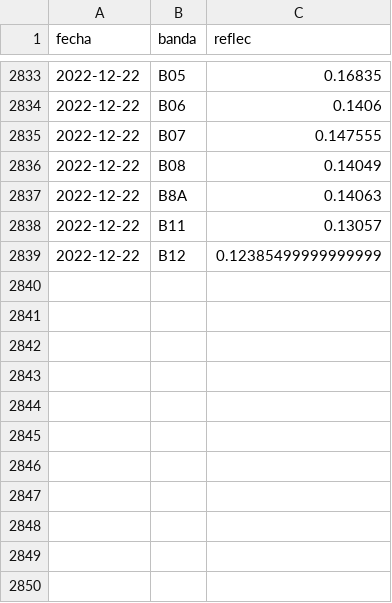
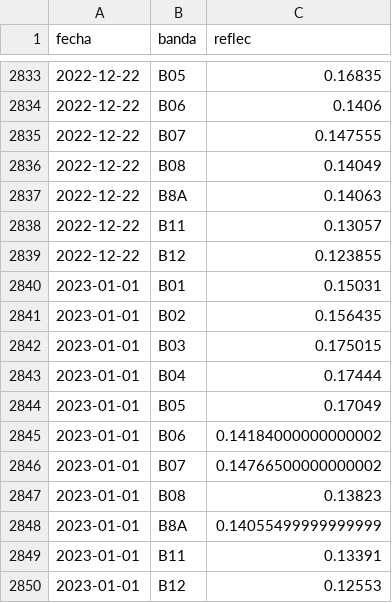
Before and after one commit to vhgauto/sameep, a TSV file: datos/base_de_datos_gis.tsv, drawn as a sheet; only a part is shown, gaps mark what is left out.

```diff
--- a/datos/base_de_datos_gis.tsv
+++ b/datos/base_de_datos_gis.tsv
@@ -2838,2 +2838,13 @@ fecha	banda	reflec
 2022-12-22	B11	0.13057
-2022-12-22	B12	0.12385499999999999
+2022-12-22	B12	0.123855
+2023-01-01	B01	0.15031
+2023-01-01	B02	0.156435
+2023-01-01	B03	0.175015
+2023-01-01	B04	0.17444
+2023-01-01	B05	0.17049
+2023-01-01	B06	0.14184000000000002
+2023-01-01	B07	0.14766500000000002
+2023-01-01	B08	0.13823
+2023-01-01	B8A	0.14055499999999999
+2023-01-01	B11	0.13391
+2023-01-01	B12	0.12553
```
Also changed, not shown: datos/datos_nuevos.tsv, 3 other files.
